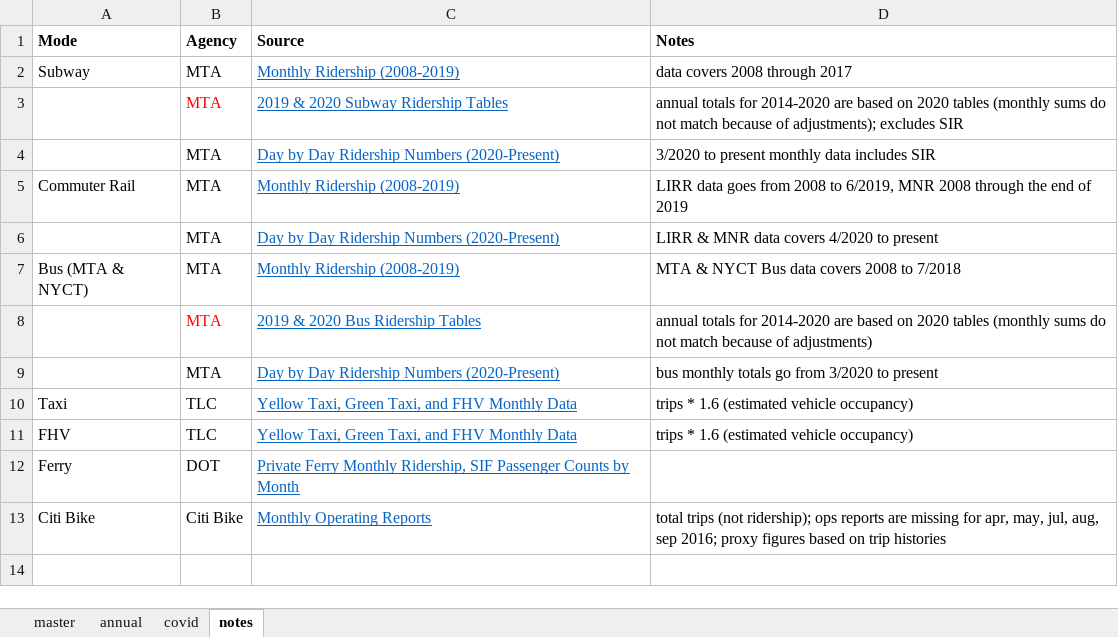
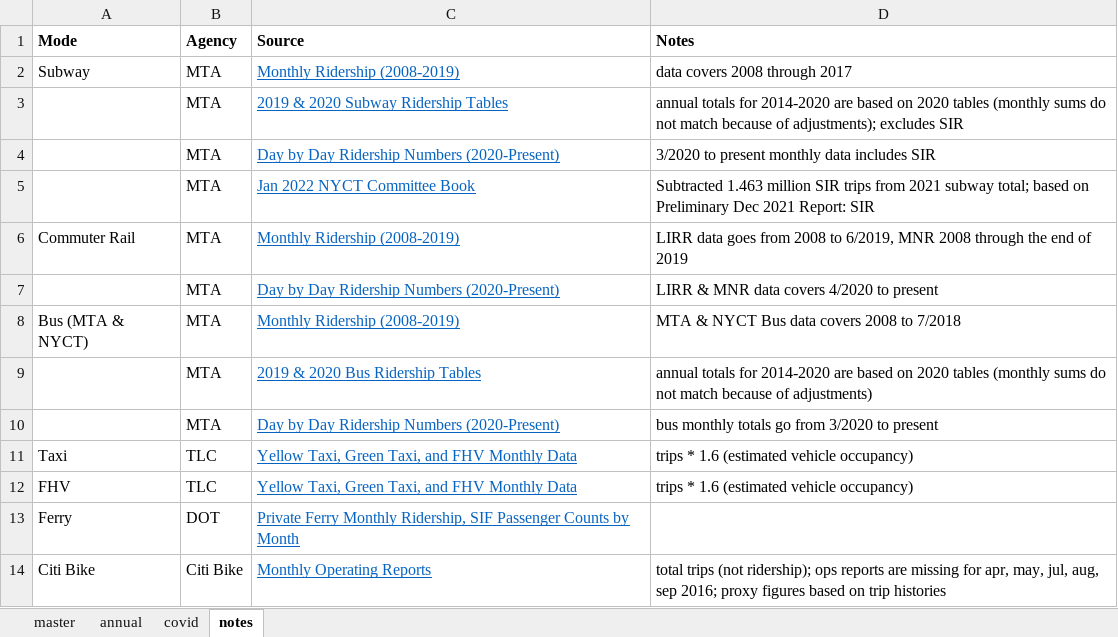
Before and after one commit to NYCPlanning/td-trends, an Excel workbook: all_modes/ridership.xlsx, sheet notes, drawn as a sheet; values as stored, in another font and other column widths than the file's, no borders; addresses are those after the commit; the diff names each change by its address in the sheet, - before the commit and + after, or states it on an @@ line.

```diff
--- a/all_modes/ridership.xlsx (sheet notes)
+++ b/all_modes/ridership.xlsx (sheet notes)
-B3 text colour: #FF0000
+B3 text colour: black
+row 5:  | MTA | Jan 2022 NYCT Committee Book | Subtracted 1.463 million SIR trips from 2021 subway total; based on Preliminary Dec 2021 Report: SIR
-B9 text colour: #FF0000
+B9 text colour: black
```
Also changed, not shown: sheet annual, sheet master, 5 other files.
